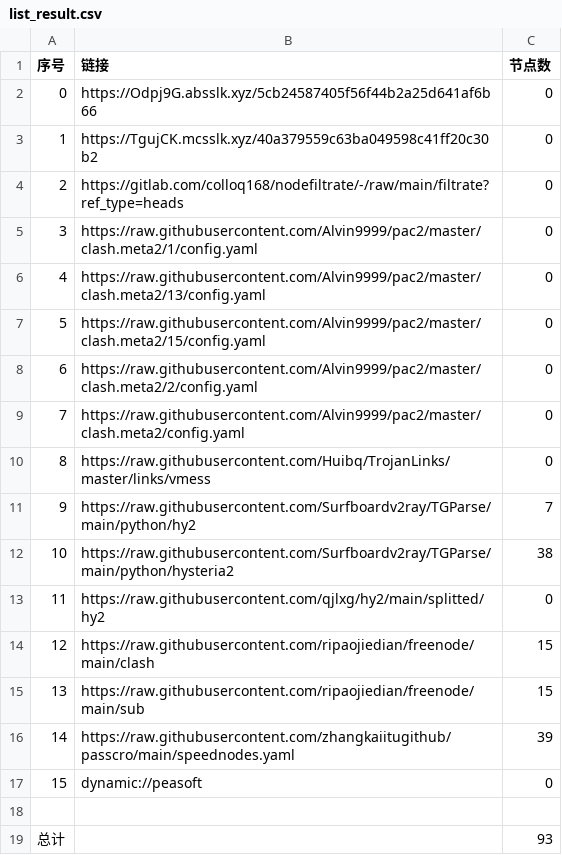
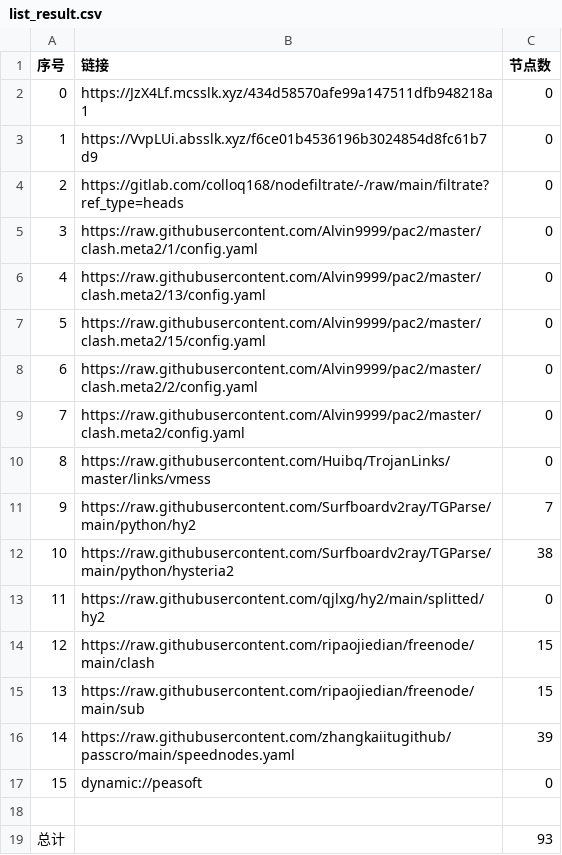
Before and after one commit to sileopro/AutoMergePublicNodes, a CSV file: list_result.csv, drawn as a sheet.

```diff
--- a/list_result.csv
+++ b/list_result.csv
@@ -1,4 +1,4 @@
 序号,链接,节点数
-0,https://Odpj9G.absslk.xyz/5cb24587405f56f44b2a25d641af6b66,0
-1,https://TgujCK.mcsslk.xyz/40a379559c63ba049598c41ff20c30b2,0
+0,https://JzX4Lf.mcsslk.xyz/434d58570afe99a147511dfb948218a1,0
+1,https://VvpLUi.absslk.xyz/f6ce01b4536196b3024854d8fc61b7d9,0
 2,https://gitlab.com/colloq168/nodefiltrate/-/raw/main/filtrate?ref_type=heads,0
```
Also changed, not shown: 3 other files.
